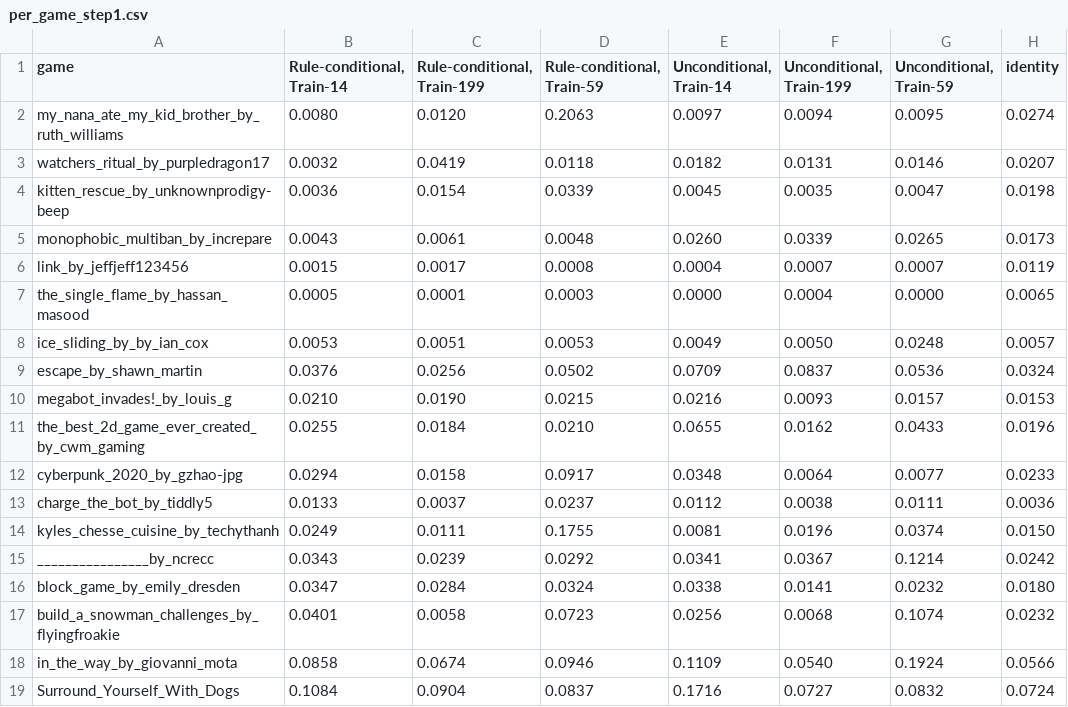
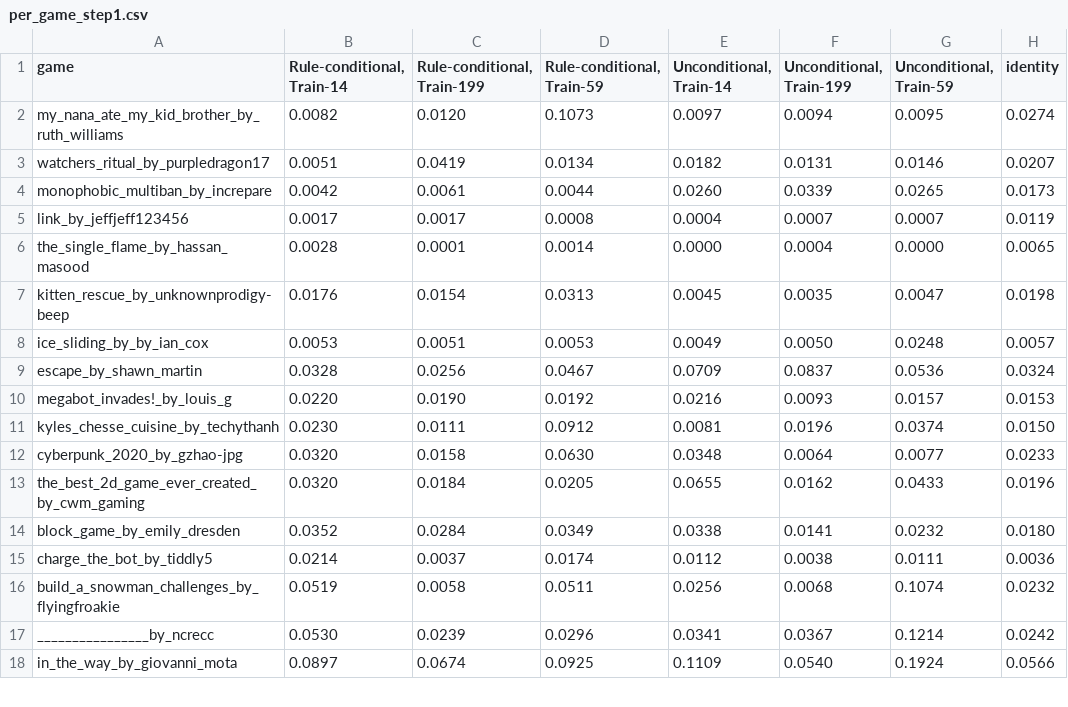
Before and after one commit to smearle/script-doctor, a CSV file: nca_wm/paper/figures/cond_vs_uncond_match/per_game_step1.csv, drawn as a sheet; only a part is shown; the diff covers the shown part only.

```diff
--- a/nca_wm/paper/figures/cond_vs_uncond_match/per_game_step1.csv
+++ b/nca_wm/paper/figures/cond_vs_uncond_match/per_game_step1.csv
@@ -1,19 +1,18 @@
 game,"Rule-conditional, Train-14","Rule-conditional, Train-199","Rule-conditional, Train-59","Unconditional, Train-14","Unconditional, Train-199","Unconditional, Train-59",identity
-my_nana_ate_my_kid_brother_by_ruth_williams,0.0080,0.0120,0.2063,0.0097,0.0094,0.0095,0.0274
-watchers_ritual_by_purpledragon17,0.0032,0.0419,0.0118,0.0182,0.0131,0.0146,0.0207
-kitten_rescue_by_unknownprodigy-beep,0.0036,0.0154,0.0339,0.0045,0.0035,0.0047,0.0198
-monophobic_multiban_by_increpare,0.0043,0.0061,0.0048,0.0260,0.0339,0.0265,0.0173
-link_by_jeffjeff123456,0.0015,0.0017,0.0008,0.0004,0.0007,0.0007,0.0119
-the_single_flame_by_hassan_masood,0.0005,0.0001,0.0003,0.0000,0.0004,0.0000,0.0065
+my_nana_ate_my_kid_brother_by_ruth_williams,0.0082,0.0120,0.1073,0.0097,0.0094,0.0095,0.0274
+watchers_ritual_by_purpledragon17,0.0051,0.0419,0.0134,0.0182,0.0131,0.0146,0.0207
+monophobic_multiban_by_increpare,0.0042,0.0061,0.0044,0.0260,0.0339,0.0265,0.0173
+link_by_jeffjeff123456,0.0017,0.0017,0.0008,0.0004,0.0007,0.0007,0.0119
+the_single_flame_by_hassan_masood,0.0028,0.0001,0.0014,0.0000,0.0004,0.0000,0.0065
+kitten_rescue_by_unknownprodigy-beep,0.0176,0.0154,0.0313,0.0045,0.0035,0.0047,0.0198
 ice_sliding_by_by_ian_cox,0.0053,0.0051,0.0053,0.0049,0.0050,0.0248,0.0057
-escape_by_shawn_martin,0.0376,0.0256,0.0502,0.0709,0.0837,0.0536,0.0324
-megabot_invades!_by_louis_g,0.0210,0.0190,0.0215,0.0216,0.0093,0.0157,0.0153
-the_best_2d_game_ever_created_by_cwm_gaming,0.0255,0.0184,0.0210,0.0655,0.0162,0.0433,0.0196
-cyberpunk_2020_by_gzhao-jpg,0.0294,0.0158,0.0917,0.0348,0.0064,0.0077,0.0233
-charge_the_bot_by_tiddly5,0.0133,0.0037,0.0237,0.0112,0.0038,0.0111,0.0036
-kyles_chesse_cuisine_by_techythanh,0.0249,0.0111,0.1755,0.0081,0.0196,0.0374,0.0150
-________________by_ncrecc,0.0343,0.0239,0.0292,0.0341,0.0367,0.1214,0.0242
-block_game_by_emily_dresden,0.0347,0.0284,0.0324,0.0338,0.0141,0.0232,0.0180
-build_a_snowman_challenges_by_flyingfroakie,0.0401,0.0058,0.0723,0.0256,0.0068,0.1074,0.0232
-in_the_way_by_giovanni_mota,0.0858,0.0674,0.0946,0.1109,0.0540,0.1924,0.0566
-Surround_Yourself_With_Dogs,0.1084,0.0904,0.0837,0.1716,0.0727,0.0832,0.0724
+escape_by_shawn_martin,0.0328,0.0256,0.0467,0.0709,0.0837,0.0536,0.0324
+megabot_invades!_by_louis_g,0.0220,0.0190,0.0192,0.0216,0.0093,0.0157,0.0153
+kyles_chesse_cuisine_by_techythanh,0.0230,0.0111,0.0912,0.0081,0.0196,0.0374,0.0150
+cyberpunk_2020_by_gzhao-jpg,0.0320,0.0158,0.0630,0.0348,0.0064,0.0077,0.0233
+the_best_2d_game_ever_created_by_cwm_gaming,0.0320,0.0184,0.0205,0.0655,0.0162,0.0433,0.0196
+block_game_by_emily_dresden,0.0352,0.0284,0.0349,0.0338,0.0141,0.0232,0.0180
+charge_the_bot_by_tiddly5,0.0214,0.0037,0.0174,0.0112,0.0038,0.0111,0.0036
+build_a_snowman_challenges_by_flyingfroakie,0.0519,0.0058,0.0511,0.0256,0.0068,0.1074,0.0232
+________________by_ncrecc,0.0530,0.0239,0.0296,0.0341,0.0367,0.1214,0.0242
+in_the_way_by_giovanni_mota,0.0897,0.0674,0.0925,0.1109,0.0540,0.1924,0.0566
```
Also changed, not shown: 1 added row and 16 edited cells elsewhere in this file, nca_wm/paper/figures/cond_vs_uncond_match/summary.csv, 19 other files.
